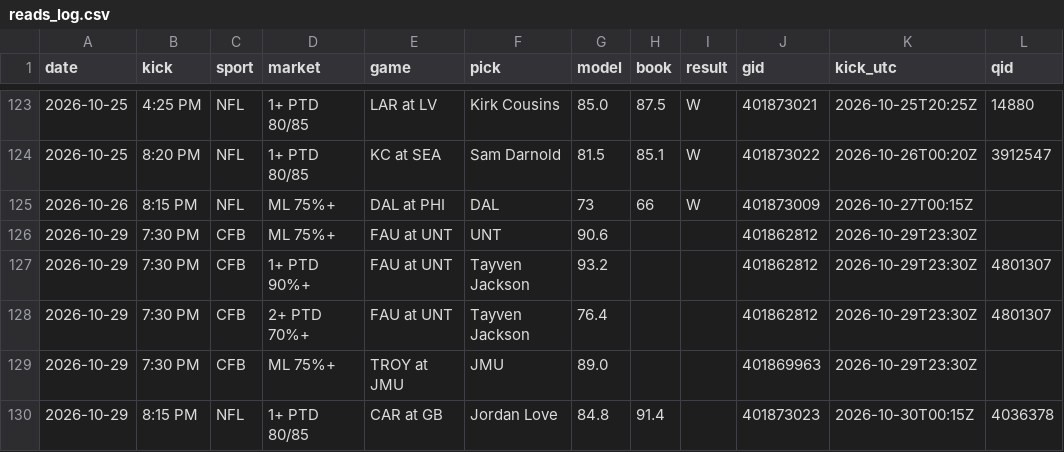
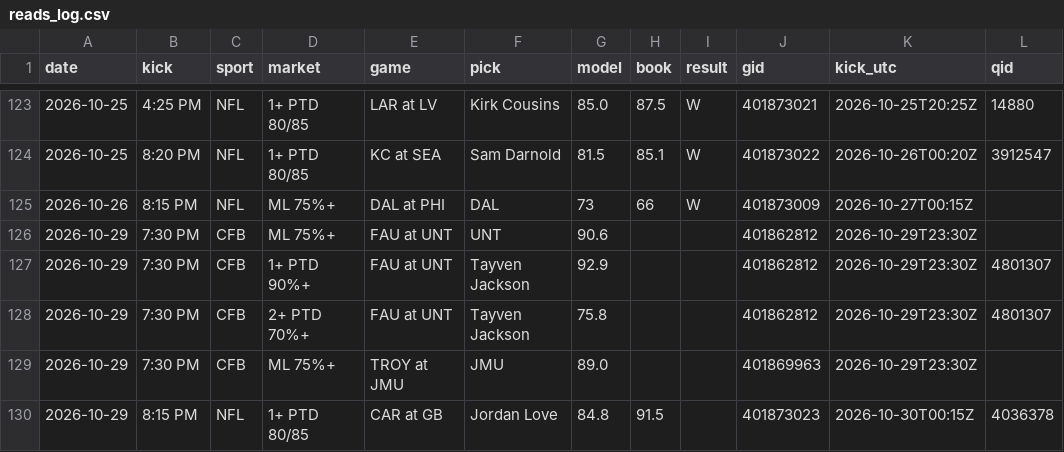
Before and after one commit to DPAD7/the-arena, a CSV file: data/reads_log.csv, drawn as a sheet; only a part is shown, gaps mark what is left out.

```diff
--- a/data/reads_log.csv
+++ b/data/reads_log.csv
@@ -126,5 +126,5 @@ date,kick,sport,market,game,pick,model,book,result,gid,kick_utc,qid
 2026-10-29,7:30 PM,CFB,ML 75%+,FAU at UNT,UNT,90.6,,,401862812,2026-10-29T23:30Z,
-2026-10-29,7:30 PM,CFB,1+ PTD 90%+,FAU at UNT,Tayven Jackson,93.2,,,401862812,2026-10-29T23:30Z,4801307
-2026-10-29,7:30 PM,CFB,2+ PTD 70%+,FAU at UNT,Tayven Jackson,76.4,,,401862812,2026-10-29T23:30Z,4801307
+2026-10-29,7:30 PM,CFB,1+ PTD 90%+,FAU at UNT,Tayven Jackson,92.9,,,401862812,2026-10-29T23:30Z,4801307
+2026-10-29,7:30 PM,CFB,2+ PTD 70%+,FAU at UNT,Tayven Jackson,75.8,,,401862812,2026-10-29T23:30Z,4801307
 2026-10-29,7:30 PM,CFB,ML 75%+,TROY at JMU,JMU,89.0,,,401869963,2026-10-29T23:30Z,
-2026-10-29,8:15 PM,NFL,1+ PTD 80/85,CAR at GB,Jordan Love,84.8,91.4,,401873023,2026-10-30T00:15Z,4036378
+2026-10-29,8:15 PM,NFL,1+ PTD 80/85,CAR at GB,Jordan Love,84.8,91.5,,401873023,2026-10-30T00:15Z,4036378
```
Also changed, not shown: 22 other files.
